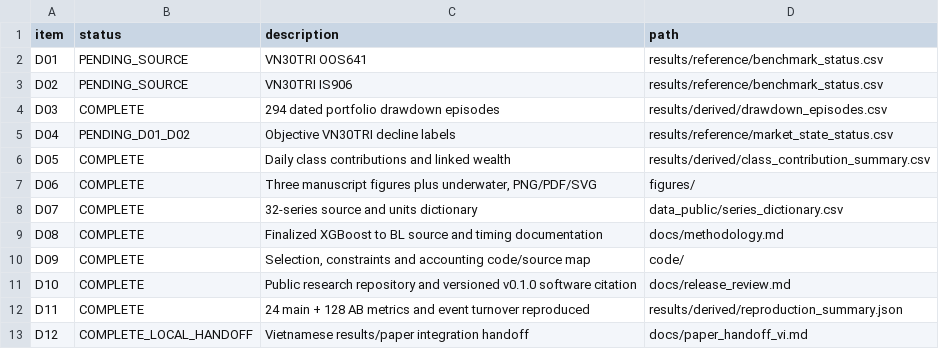
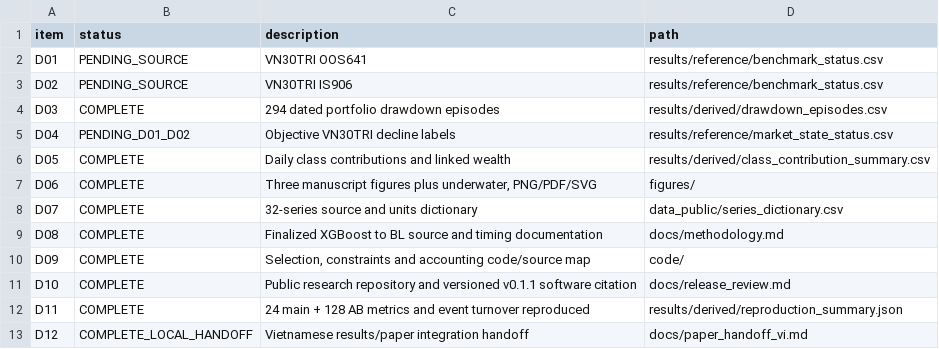
Before and after one commit to khangng2611/vietnam-portfolio-research, a CSV file: docs/deliverables.csv, drawn as a sheet.

Commit message:
docs: correct citation author to Khang, Nguyen Phuc in v0.1.1

```diff
--- a/docs/deliverables.csv
+++ b/docs/deliverables.csv
@@ -10,3 +10,3 @@ D08,COMPLETE,Finalized XGBoost to BL source and timing documentation,docs/method
 D09,COMPLETE,"Selection, constraints and accounting code/source map",code/
-D10,COMPLETE,"Public research repository and versioned v0.1.0 software citation",docs/release_review.md
+D10,COMPLETE,"Public research repository and versioned v0.1.1 software citation",docs/release_review.md
 D11,COMPLETE,24 main + 128 AB metrics and event turnover reproduced,results/derived/reproduction_summary.json
```
Also changed, not shown: 9 other files.
